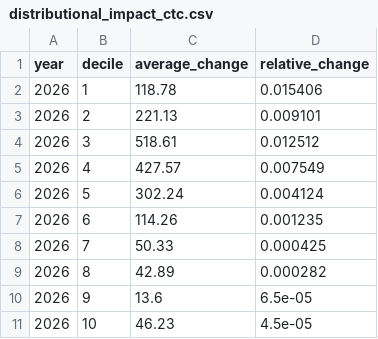
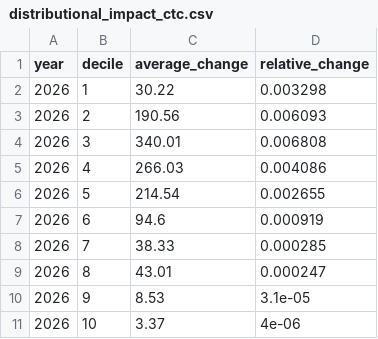
Before and after one commit to PolicyEngine/nj-ctc-increase, a CSV file: frontend/public/data/distributional_impact_ctc.csv, drawn as a sheet.

```diff
--- a/frontend/public/data/distributional_impact_ctc.csv
+++ b/frontend/public/data/distributional_impact_ctc.csv
@@ -1,11 +1,11 @@
 year,decile,average_change,relative_change
-2026,1,118.78,0.015406
-2026,2,221.13,0.009101
-2026,3,518.61,0.012512
-2026,4,427.57,0.007549
-2026,5,302.24,0.004124
-2026,6,114.26,0.001235
-2026,7,50.33,0.000425
-2026,8,42.89,0.000282
-2026,9,13.6,6.5e-05
-2026,10,46.23,4.5e-05
+2026,1,30.22,0.003298
+2026,2,190.56,0.006093
+2026,3,340.01,0.006808
+2026,4,266.03,0.004086
+2026,5,214.54,0.002655
+2026,6,94.6,0.000919
+2026,7,38.33,0.000285
+2026,8,43.01,0.000247
+2026,9,8.53,3.1e-05
+2026,10,3.37,4e-06
```
Also changed, not shown: frontend/public/data/congressional_districts_ctc.csv, frontend/public/data/income_brackets_combined.csv, 12 other files.
